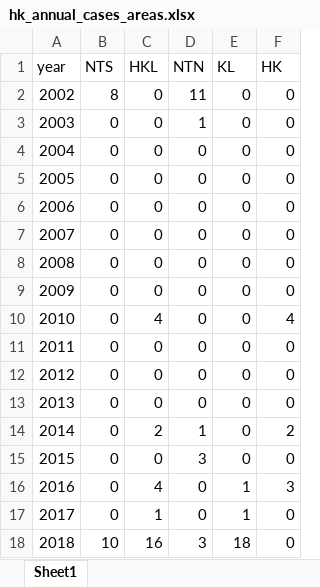
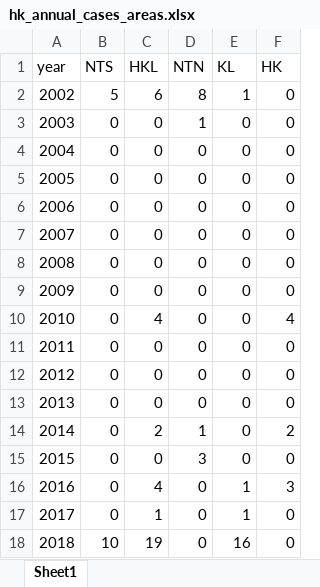
Before and after one commit to katsudon16/dengue-forecast-hk, an Excel workbook: dat/cases/hk_annual_cases_areas.xlsx, sheet Sheet1, drawn as a sheet; values as stored, in another font and other column widths than the file's, no borders; the diff names each change by its address in the sheet, - before the commit and + after, or states it on an @@ line.

```diff
--- a/dat/cases/hk_annual_cases_areas.xlsx (sheet Sheet1)
+++ b/dat/cases/hk_annual_cases_areas.xlsx (sheet Sheet1)
-B2 (NTS): 8
+B2 (NTS): 5
-C2 (HKL): 0
+C2 (HKL): 6
-D2 (NTN): 11
+D2 (NTN): 8
-E2 (KL): 0
+E2 (KL): 1
-C18 (HKL): 16
+C18 (HKL): 19
-D18 (NTN): 3
+D18 (NTN): 0
-E18 (KL): 18
+E18 (KL): 16
```
Also changed, not shown: 11 other files.
